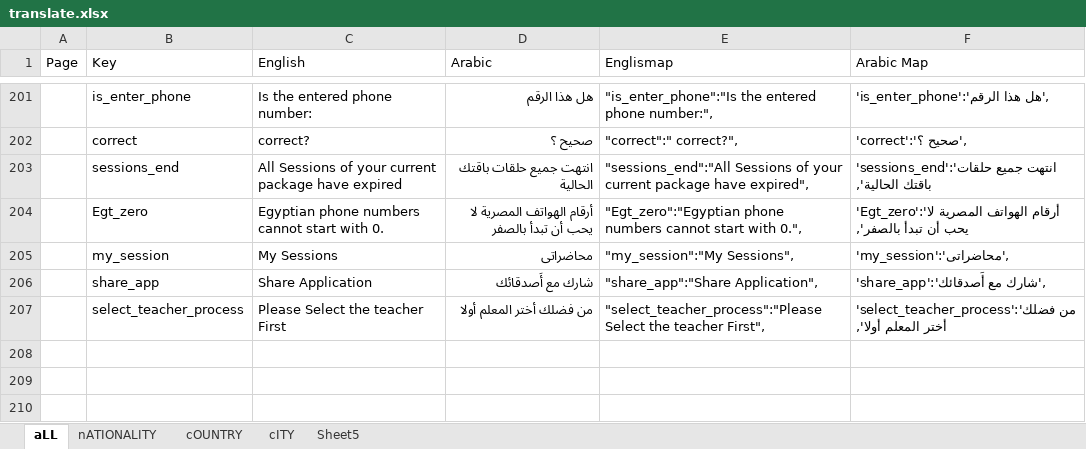
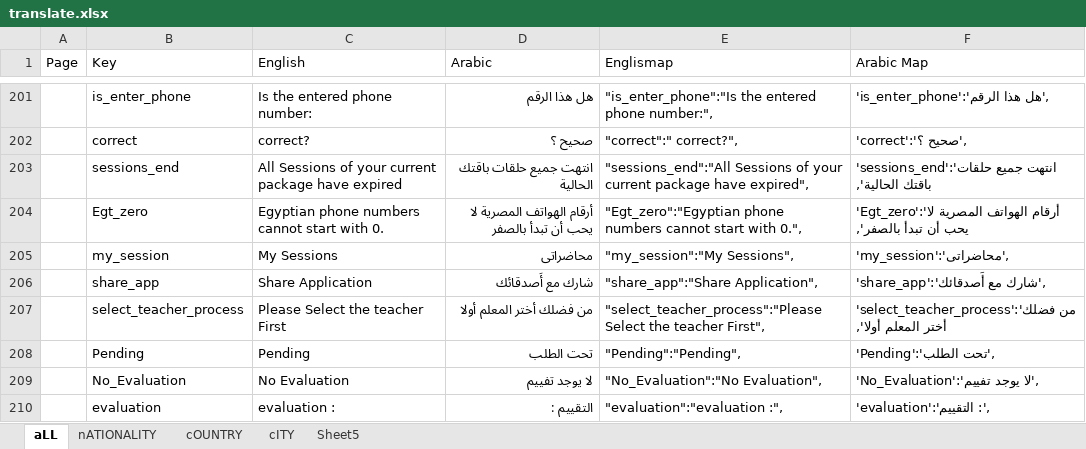
Before and after one commit to MedhatKhalifa/QuranSchool, an Excel workbook: translate.xlsx, sheet aLL, drawn as a sheet; only a part is shown, gaps mark what is left out; values as stored, in another font and other column widths than the file's, no borders; conditional formats not drawn; the diff names each change by its address in the sheet, - before the commit and + after, or states it on an @@ line.

Commit message:
tr

```diff
--- a/translate.xlsx (sheet aLL)
+++ b/translate.xlsx (sheet aLL)
+row 208:  | Pending | Pending | تحت الطلب | "Pending":"Pending", | 'Pending':'تحت الطلب',
+row 209:  | No_Evaluation | No Evaluation | لا يوجد تفييم | "No_Evaluation":"No Evaluation", | 'No_Evaluation':'لا يوجد تفييم',
+row 210:  | evaluation | evaluation : | التقييم : | "evaluation":"evaluation :", | 'evaluation':'التقييم :',
```
